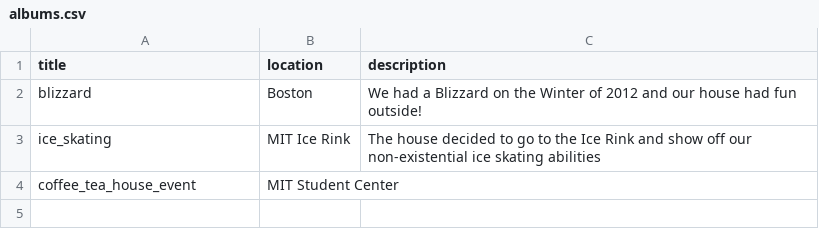
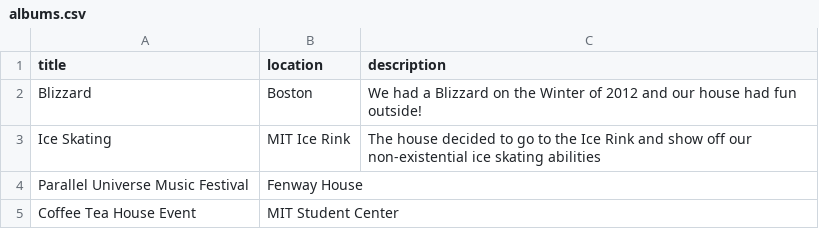
Before and after one commit to dutra/garnet, a CSV file: db/data/albums.csv, drawn as a sheet.

Commit message:
Created events index. Changed db relations of albums, events, carousel

```diff
--- a/db/data/albums.csv
+++ b/db/data/albums.csv
@@ -1,4 +1,5 @@
 title,location,description
-blizzard,Boston,We had a Blizzard on the Winter of 2012 and our house had fun outside!
-ice_skating,MIT Ice Rink,The house decided to go to the Ice Rink and show off our non-existential ice skating abilities
-coffee_tea_house_event,MIT Student Center,
+Blizzard,Boston,We had a Blizzard on the Winter of 2012 and our house had fun outside!
+Ice Skating,MIT Ice Rink,The house decided to go to the Ice Rink and show off our non-existential ice skating abilities
+Parallel Universe Music Festival,Fenway House,
+Coffee Tea House Event,MIT Student Center,
```
Also changed, not shown: db/data/carousel.csv, db/data/photos.csv, 55 other files.
